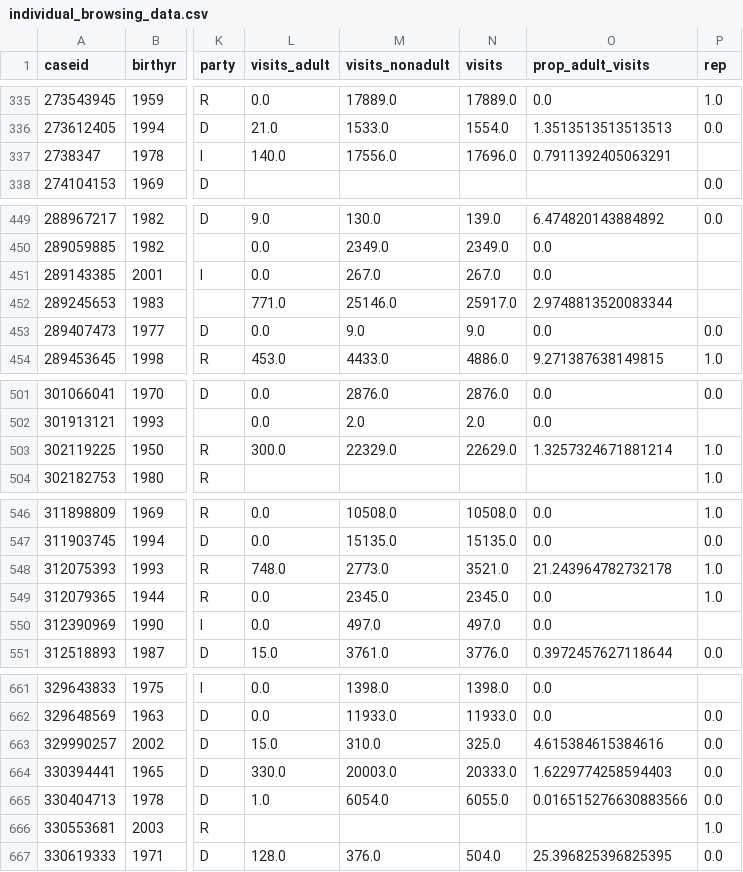
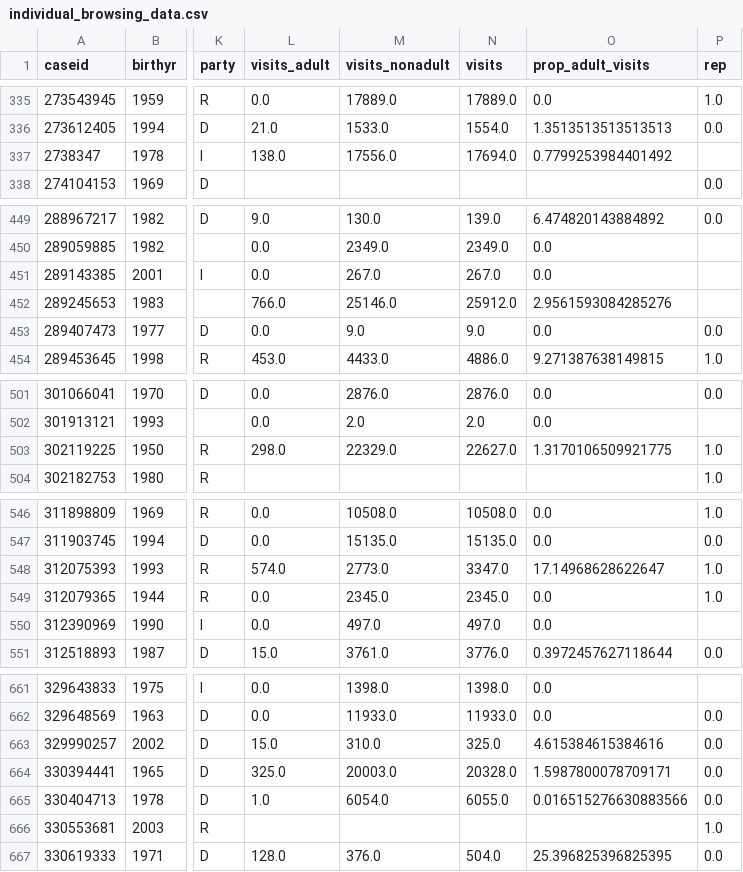
Before and after one commit to soodoku/adult, a CSV file: data/individual_browsing_data.csv, drawn as a sheet; only a part is shown, gaps mark what is left out; the diff covers the shown part only; the diff names each change by its address in the sheet, - before the commit and + after, or states it on an @@ line.

```diff
--- a/data/individual_browsing_data.csv
+++ b/data/individual_browsing_data.csv
-L337 (visits_adult): 140.0
+L337 (visits_adult): 138.0
-N337 (visits): 17696.0
+N337 (visits): 17694.0
-O337 (prop_adult_visits): 0.7911392405063291
+O337 (prop_adult_visits): 0.7799253984401492
-L452 (visits_adult): 771.0
+L452 (visits_adult): 766.0
-N452 (visits): 25917.0
+N452 (visits): 25912.0
-O452 (prop_adult_visits): 2.9748813520083344
+O452 (prop_adult_visits): 2.9561593084285276
-L503 (visits_adult): 300.0
+L503 (visits_adult): 298.0
-N503 (visits): 22629.0
+N503 (visits): 22627.0
-O503 (prop_adult_visits): 1.3257324671881214
+O503 (prop_adult_visits): 1.3170106509921775
-L548 (visits_adult): 748.0
+L548 (visits_adult): 574.0
-N548 (visits): 3521.0
+N548 (visits): 3347.0
-O548 (prop_adult_visits): 21.243964782732178
+O548 (prop_adult_visits): 17.14968628622647
-L664 (visits_adult): 330.0
+L664 (visits_adult): 325.0
-N664 (visits): 20333.0
+N664 (visits): 20328.0
-O664 (prop_adult_visits): 1.6229774258594403
+O664 (prop_adult_visits): 1.5987800078709171
```
Also changed, not shown: 3 edited cells elsewhere in this file, data/false_positives_list.csv, 5 other files.
